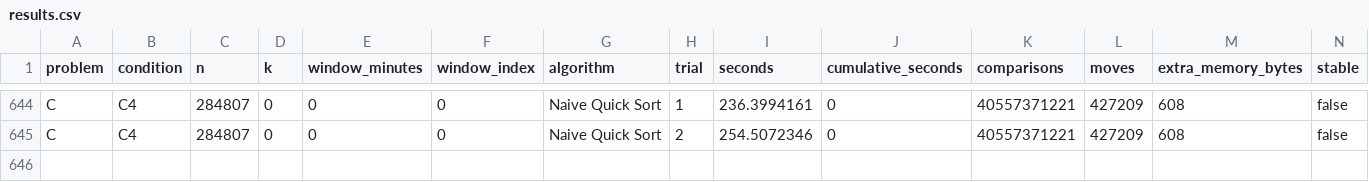
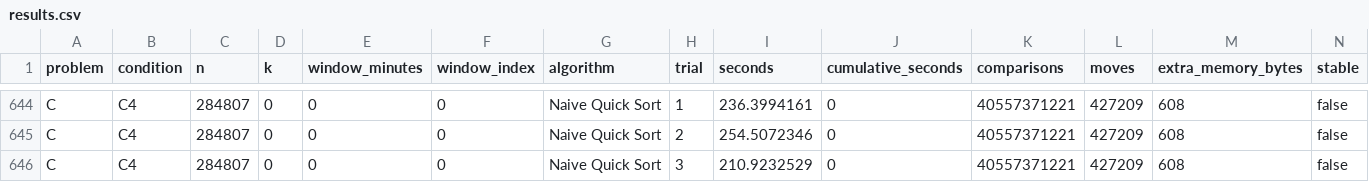
Before and after one commit to AbdulAzeemHashmi/fraud-risk-ranking-engine, a CSV file: results/experiments_final_v2/results.csv, drawn as a sheet; only a part is shown, gaps mark what is left out; rows hold the shown columns only; the diff names each change by its address in the sheet, - before the commit and + after, or states it on an @@ line.

Commit message:
modified multiple files

```diff
--- a/results/experiments_final_v2/results.csv
+++ b/results/experiments_final_v2/results.csv
+row 646: C | C4 | 284807 | 0 | 0 | 0 | Naive Quick Sort | 3 | 210.9232529 | 0 | 40557371221 | 427209 | 608 | false
```
